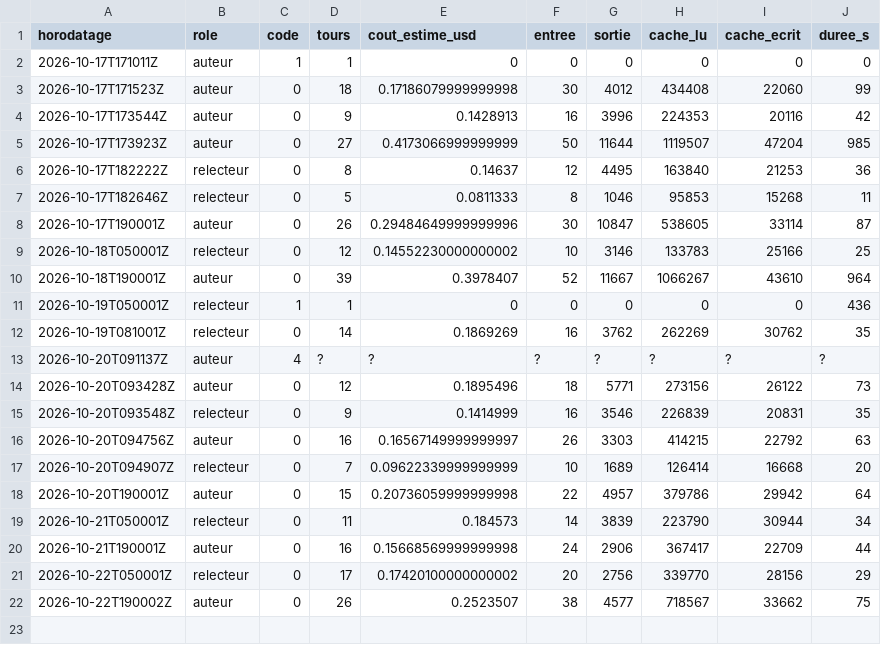
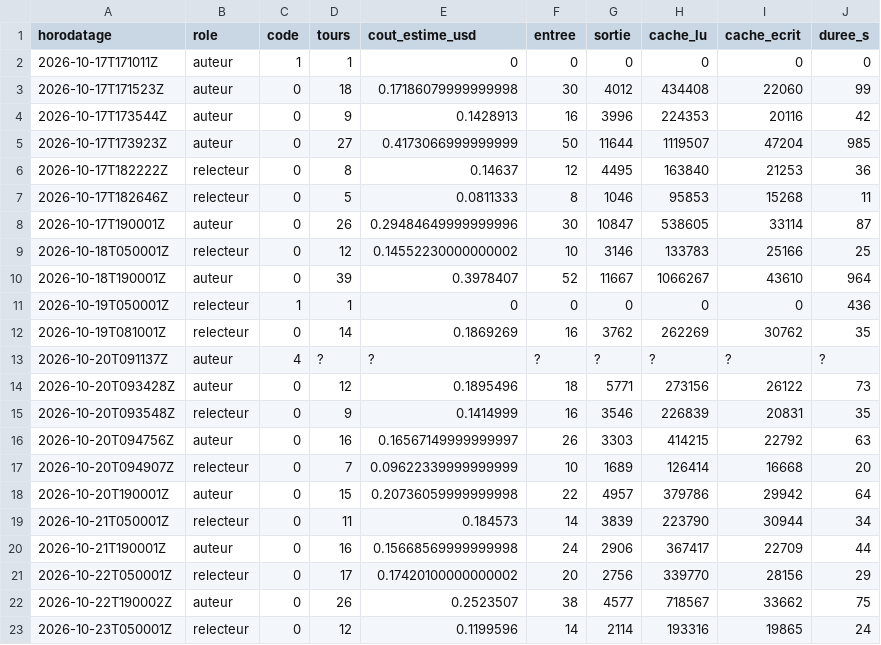
Before and after one commit to gsbellon/replique, a TSV file: journal/USAGE.tsv, drawn as a sheet; the diff names each change by its address in the sheet, - before the commit and + after, or states it on an @@ line.

Commit message:
session relecteur 2026-10-23T050001Z : clôture par le lanceur (code 0)

```diff
--- a/journal/USAGE.tsv
+++ b/journal/USAGE.tsv
+row 23: 2026-10-23T050001Z | relecteur | 0 | 12 | 0.1199596 | 14 | 2114 | 193316 | 19865 | 24
```
Also changed, not shown: 2 other files.
